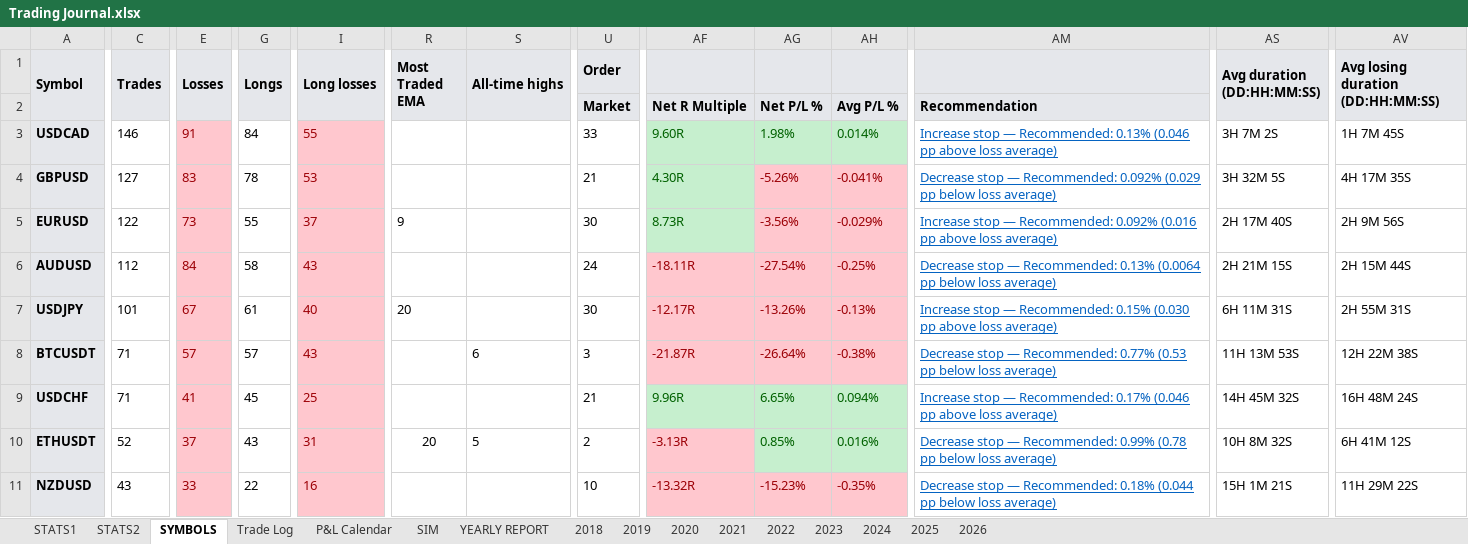
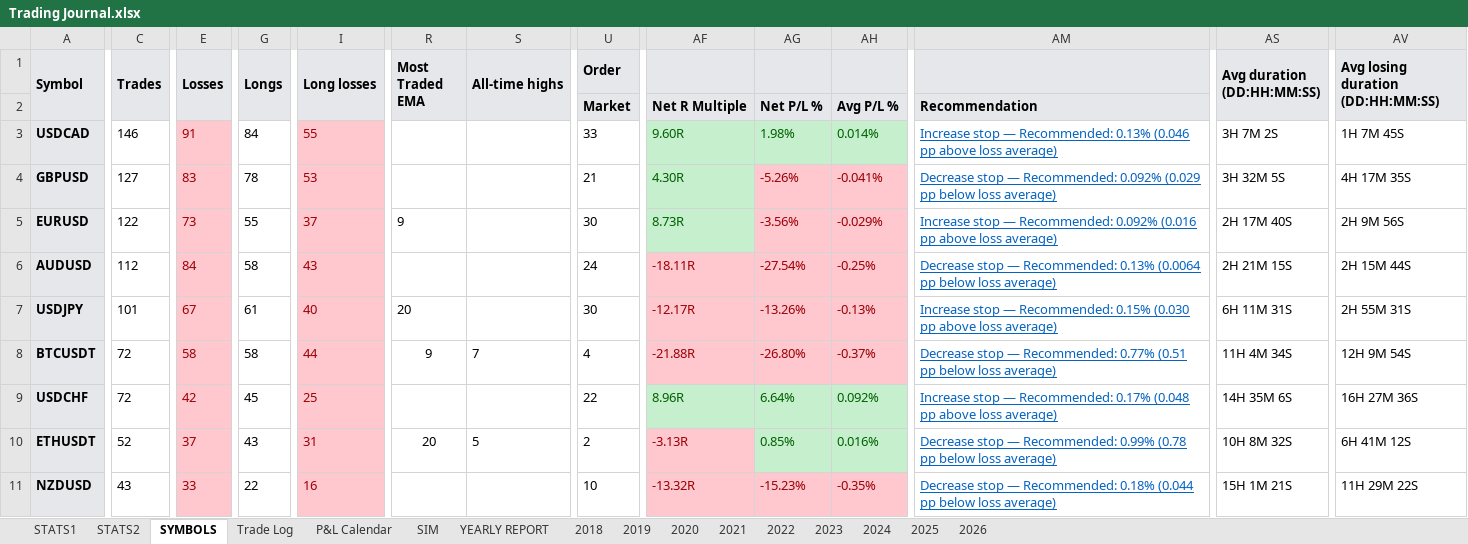
Before and after one commit to alexpsym/CODEX, an Excel workbook: journal/Trading Journal.xlsx, sheet SYMBOLS, drawn as a sheet; only a part is shown, gaps mark what is left out; values as stored, in another font and other column widths than the file's, no borders; conditional formats not drawn; the diff covers the shown part only; the diff names each change by its address in the sheet, - before the commit and + after, or states it on an @@ line.

```diff
--- a/journal/Trading Journal.xlsx (sheet SYMBOLS)
+++ b/journal/Trading Journal.xlsx (sheet SYMBOLS)
-C8:C9 (Trades): 71
+C8:C9 (Trades): 72
-E8 (Losses): 57
+E8 (Losses): 58
-G8 (Longs): 57
+G8 (Longs): 58
-I8 (Long losses): 43
+I8 (Long losses): 44
-R8 (Most Traded EMA): (empty)
+R8 (Most Traded EMA): 9
-S8 (All-time highs): 6
+S8 (All-time highs): 7
-U8 (Order): 3
+U8 (Order): 4
-AF8: -21.87R
+AF8: -21.88R
-AG8: -26.64%
+AG8: -26.80%
-AH8: -0.38%
+AH8: -0.37%
-AM8: …Recommended: 0.77% (0.53 pp below…
+AM8: …Recommended: 0.77% (0.51 pp below…
-AS8 (Avg duration (DD:HH:MM:SS)): 11H 13M 53S
+AS8 (Avg duration (DD:HH:MM:SS)): 11H 4M 34S
-AV8: 12H 22M 38S
+AV8: 12H 9M 54S
-E9 (Losses): 41
+E9 (Losses): 42
-U9 (Order): 21
+U9 (Order): 22
-AF9: 9.96R
+AF9: 8.96R
-AG9: 6.65%
+AG9: 6.64%
-AH9: 0.094%
+AH9: 0.092%
-AM9: …Recommended: 0.17% (0.046 pp above…
+AM9: …Recommended: 0.17% (0.048 pp above…
-AS9 (Avg duration (DD:HH:MM:SS)): 14H 45M 32S
+AS9 (Avg duration (DD:HH:MM:SS)): 14H 35M 6S
-AV9: 16H 48M 24S
+AV9: 16H 27M 36S
```
Also changed, not shown: 8 edited cells elsewhere in this sheet, sheet STATS1, sheet Trade Log, sheet 2026, sheet YEARLY REPORT, sheet STATS2, sheet P&L Calendar, hidden cells, 10 other files.
